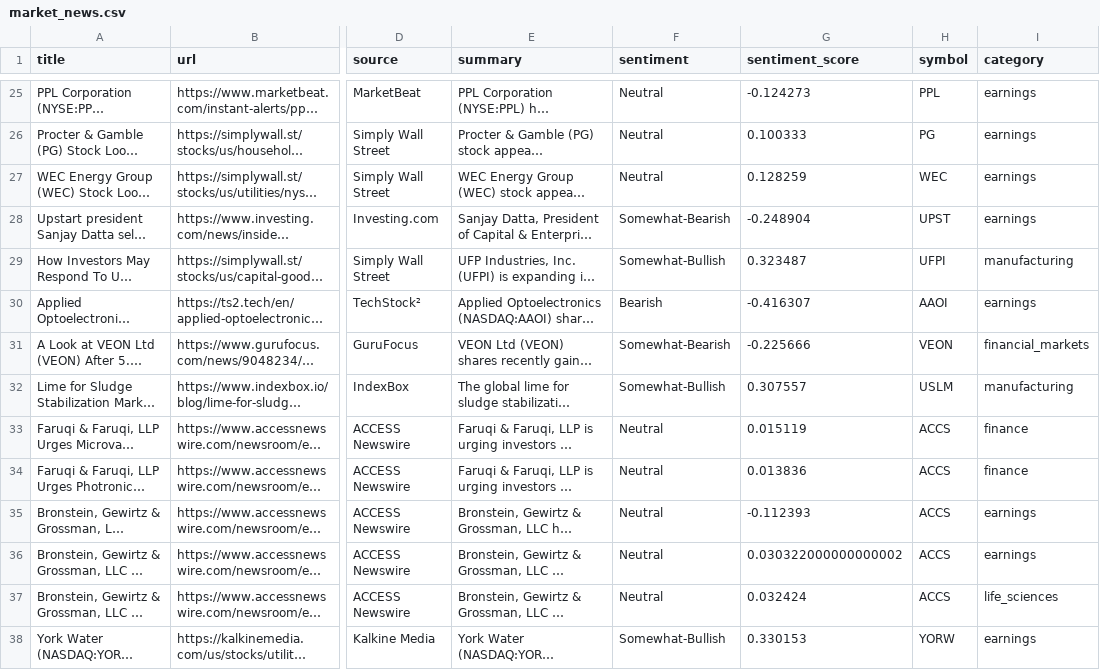
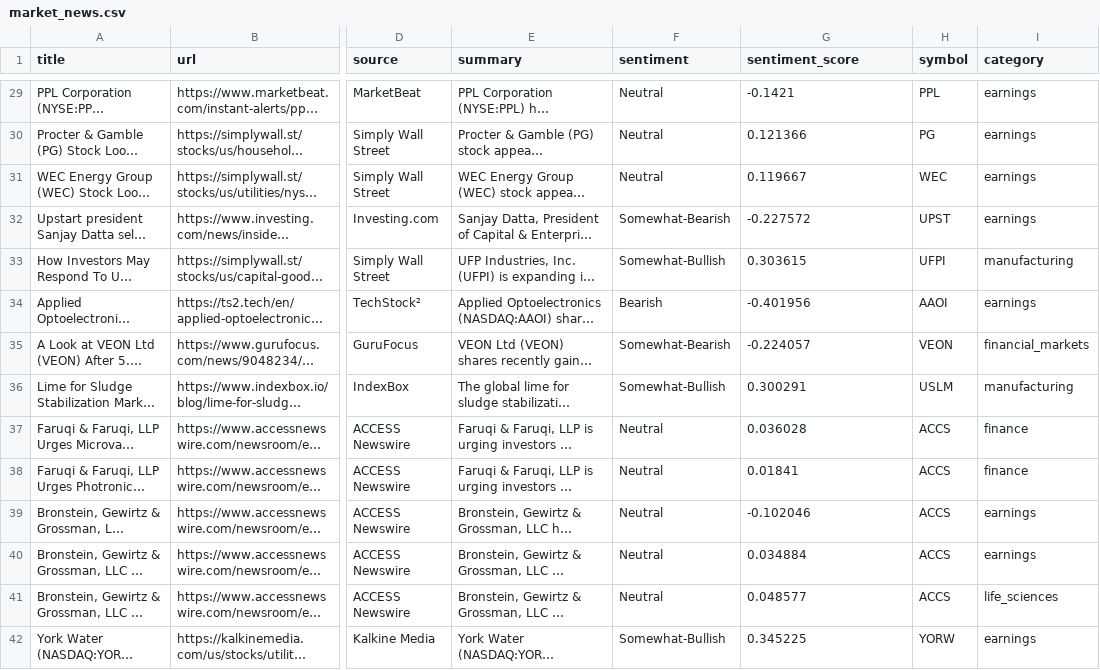
Before and after one commit to notrealmateja/r-screener, a CSV file: app/market_news.csv, drawn as a sheet; only a part is shown, gaps mark what is left out; long unchanged cells end in …; addresses are those after the commit; the diff covers the shown part only; the diff names each change by its address in the sheet, - before the commit and + after, or states it on an @@ line.

```diff
--- a/app/market_news.csv
+++ b/app/market_news.csv
-G29 (sentiment_score): -0.124273
+G29 (sentiment_score): -0.1421
-G30 (sentiment_score): 0.100333
+G30 (sentiment_score): 0.121366
-G31 (sentiment_score): 0.128259
+G31 (sentiment_score): 0.119667
-G32 (sentiment_score): -0.248904
+G32 (sentiment_score): -0.227572
-G33 (sentiment_score): 0.323487
+G33 (sentiment_score): 0.303615
-G34 (sentiment_score): -0.416307
+G34 (sentiment_score): -0.401956
-G35 (sentiment_score): -0.225666
+G35 (sentiment_score): -0.224057
-G36 (sentiment_score): 0.307557
+G36 (sentiment_score): 0.300291
-G37 (sentiment_score): 0.015119
+G37 (sentiment_score): 0.036028
-G38 (sentiment_score): 0.013836
+G38 (sentiment_score): 0.01841
-G39 (sentiment_score): -0.112393
+G39 (sentiment_score): -0.102046
-G40 (sentiment_score): 0.030322000000000002
+G40 (sentiment_score): 0.034884
-G41 (sentiment_score): 0.032424
+G41 (sentiment_score): 0.048577
-G42 (sentiment_score): 0.330153
+G42 (sentiment_score): 0.345225
```
Also changed, not shown: 4 added rows, 4 removed rows and 33 edited cells elsewhere in this file, app/sentiment_history.csv, app/stock_news.csv, 16 other files.
